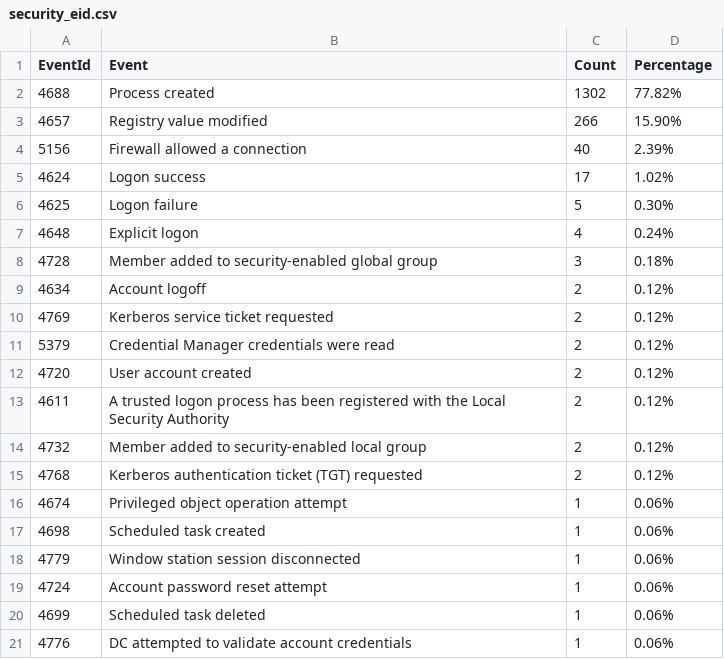
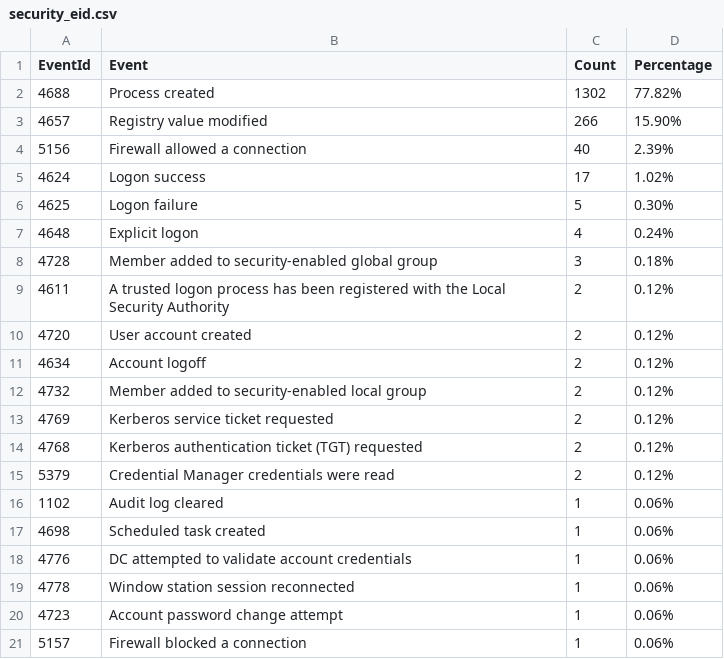
Before and after one commit to fukusuket/InvestigateWindowsLogSetting, a CSV file: security_eid.csv, drawn as a sheet.

```diff
--- a/security_eid.csv
+++ b/security_eid.csv
@@ -8,14 +8,14 @@ EventId,Event,Count,Percentage
 4728,Member added to security-enabled global group,3,0.18%
+4611,A trusted logon process has been registered with the Local Security Authority,2,0.12%
+4720,User account created,2,0.12%
 4634,Account logoff,2,0.12%
+4732,Member added to security-enabled local group,2,0.12%
 4769,Kerberos service ticket requested,2,0.12%
+4768,Kerberos authentication ticket (TGT) requested,2,0.12%
 5379,Credential Manager credentials were read,2,0.12%
-4720,User account created,2,0.12%
-4611,A trusted logon process has been registered with the Local Security Authority,2,0.12%
-4732,Member added to security-enabled local group,2,0.12%
-4768,Kerberos authentication ticket (TGT) requested,2,0.12%
-4674,Privileged object operation attempt,1,0.06%
+1102,Audit log cleared,1,0.06%
 4698,Scheduled task created,1,0.06%
-4779,Window station session disconnected,1,0.06%
-4724,Account password reset attempt,1,0.06%
-4699,Scheduled task deleted,1,0.06%
 4776,DC attempted to validate account credentials,1,0.06%
+4778,Window station session reconnected,1,0.06%
+4723,Account password change attempt,1,0.06%
+5157,Firewall blocked a connection,1,0.06%
```
Also changed, not shown: sigma_eid.csv, 2 other files.
